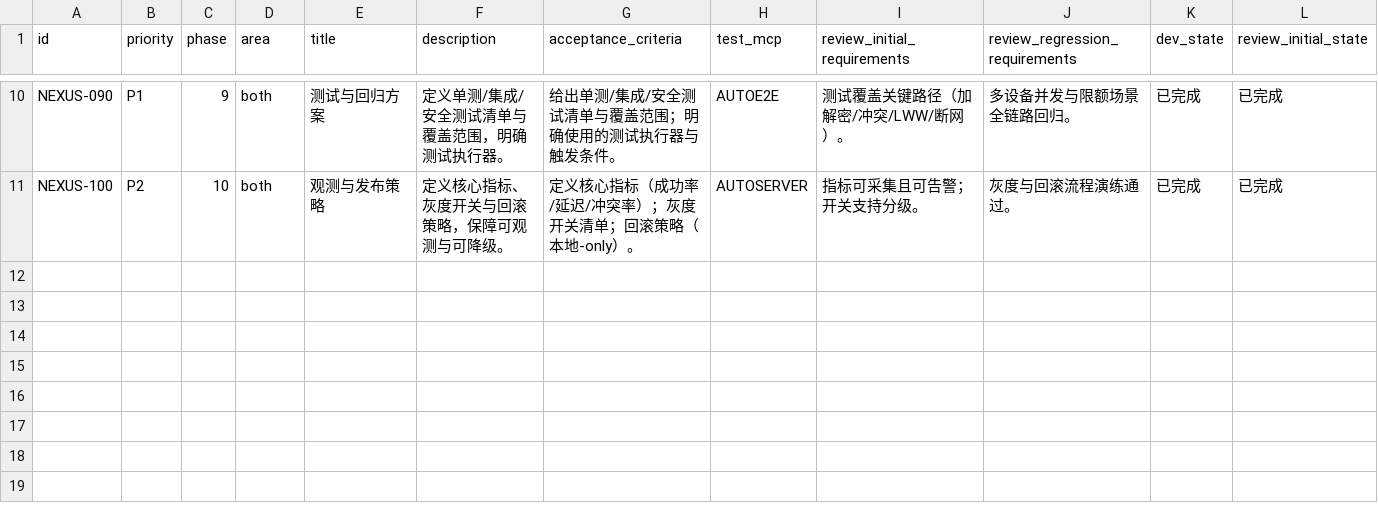
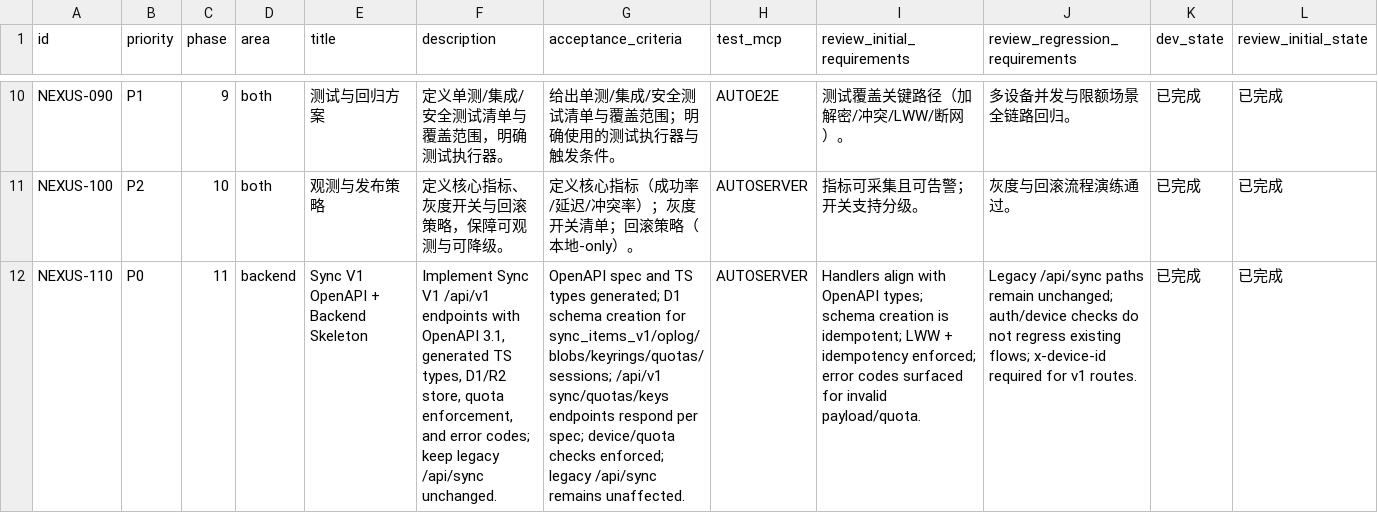
Before and after one commit to talex-touch/tuff, a CSV file: issues/2026-02-01_00-21-38-nexus-user-data-sync-auth.csv, drawn as a sheet; only a part is shown, gaps mark what is left out; rows hold the shown columns only; the diff names each change by its address in the sheet, - before the commit and + after, or states it on an @@ line.

Commit message:
feat(nexus): sync v1 openapi + backend skeleton (NEXUS-110)

```diff
--- a/issues/2026-02-01_00-21-38-nexus-user-data-sync-auth.csv
+++ b/issues/2026-02-01_00-21-38-nexus-user-data-sync-auth.csv
+row 12: NEXUS-110 | P0 | 11 | backend | Sync V1 OpenAPI + Backend Skeleton | Implement Sync V1 /api/v1 endpoints with OpenAPI 3.1, generated TS types, D1/R2 store, quota enforcement, and error codes; keep legacy /api/sync unchanged. | OpenAPI spec and TS types generated; D1 schema creation for sync_items_v1/oplog/blobs/keyrings/quotas/sessions; /api/v1 sync/quotas/keys endpoints respond per spec; device/quota checks enforced; legacy /api/sync remains unaffected. | AUTOSERVER | Handlers align with OpenAPI types; schema creation is idempotent; LWW + idempotency enforced; error codes surfaced for invalid payload/quota. | Legacy /api/sync paths remain unchanged; auth/device checks do not regress existing flows; x-device-id required for v1 routes. | 已完成 | 已完成
```
Also changed, not shown: 15 other files.
